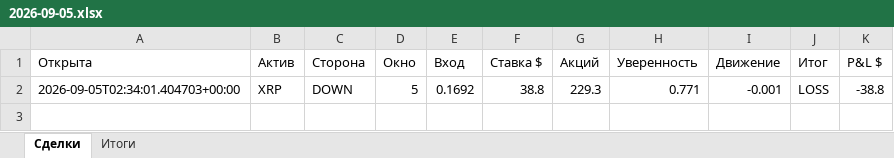
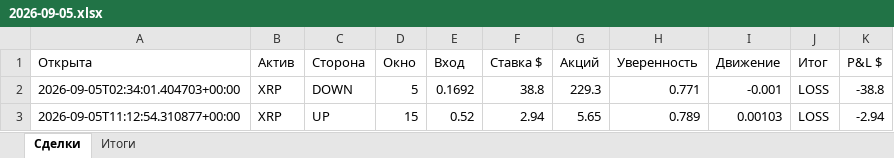
Before and after one commit to n85t594ht5-creator/polybot, an Excel workbook: reports/2026-09-05.xlsx, sheet Сделки, drawn as a sheet; values as stored, in another font and other column widths than the file's, no borders; the diff names each change by its address in the sheet, - before the commit and + after, or states it on an @@ line.

```diff
--- a/reports/2026-09-05.xlsx (sheet Сделки)
+++ b/reports/2026-09-05.xlsx (sheet Сделки)
+row 3: 2026-09-05T11:12:54.310877+00:00 | XRP | UP | 15 | 0.52 | 2.94 | 5.65 | 0.789 | 0.00103 | LOSS | -2.94
```
Also changed, not shown: sheet Итоги, reports/2026-09-04.xlsx, 5 other files.
